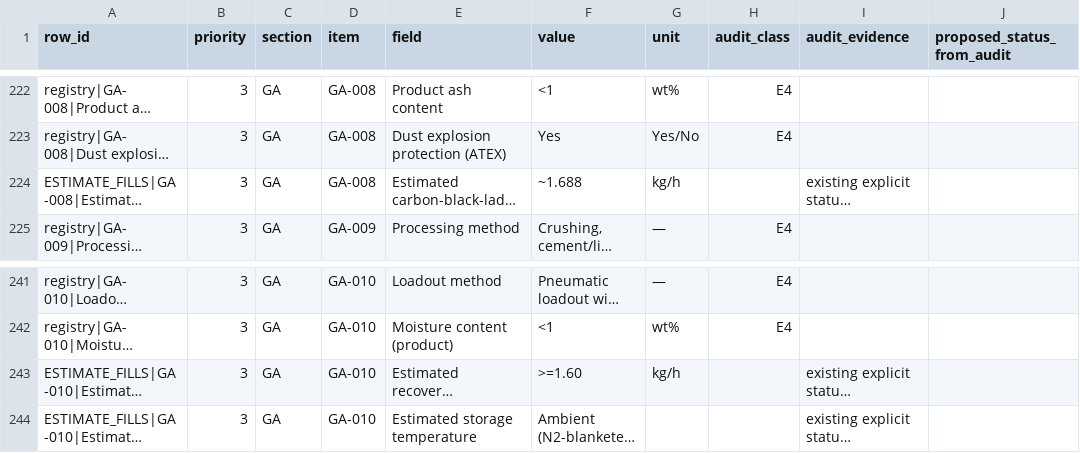
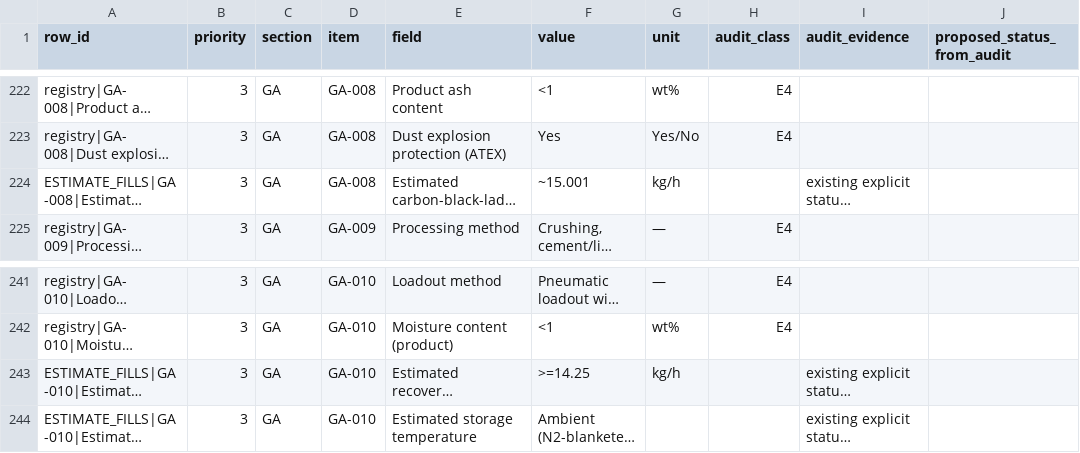
Before and after one commit to Shahab-git/hygas-ai-digital-twin, a CSV file: data/provenance/provenance_worksheet_filled.csv, drawn as a sheet; only a part is shown, gaps mark what is left out; long unchanged cells end in …; the diff names each change by its address in the sheet, - before the commit and + after, or states it on an @@ line.

```diff
--- a/data/provenance/provenance_worksheet_filled.csv
+++ b/data/provenance/provenance_worksheet_filled.csv
-F224 (value): ~1.688
+F224 (value): ~15.001
-F243 (value): >=1.60
+F243 (value): >=14.25
```
Also changed, not shown: docs/design_basis_ledger.csv, 10 other files.
